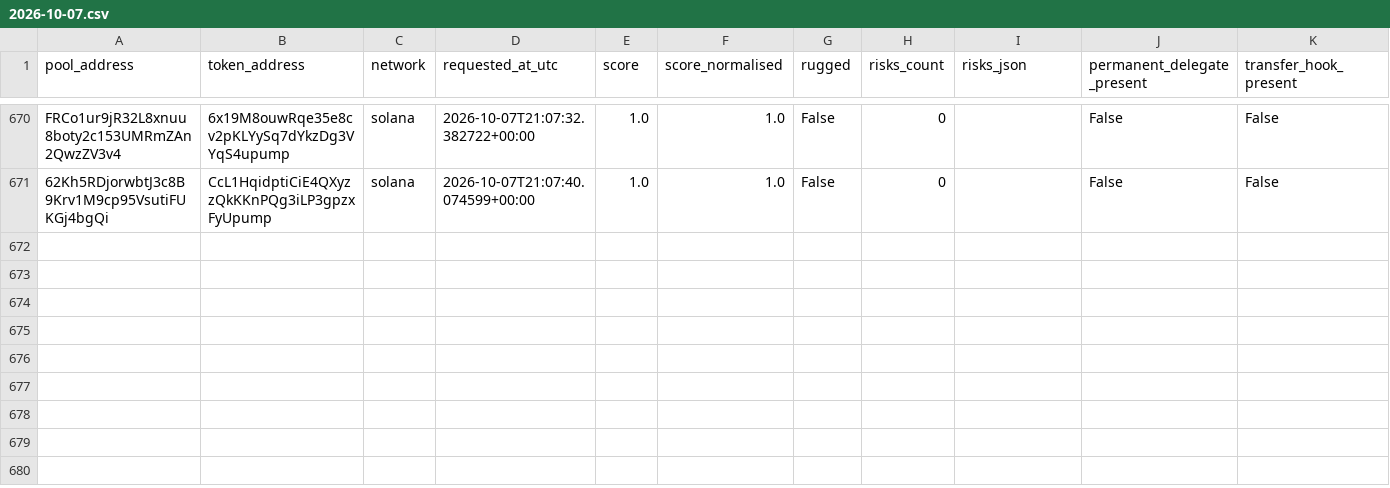
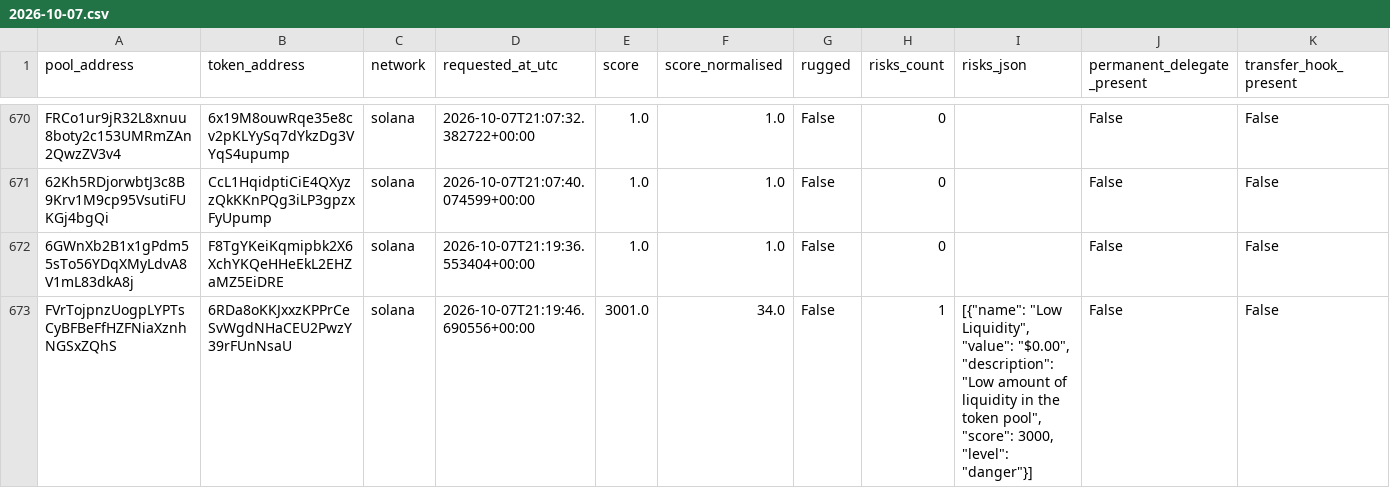
Before and after one commit to TheoooBa/Solana-Memecoin-Analysis, a CSV file: raw/rugcheck_info/2026-10-07.csv, drawn as a sheet; only a part is shown, gaps mark what is left out; rows hold the shown columns only; the diff covers the shown part only; the diff names each change by its address in the sheet, - before the commit and + after, or states it on an @@ line.

```diff
--- a/raw/rugcheck_info/2026-10-07.csv
+++ b/raw/rugcheck_info/2026-10-07.csv
+row 672: 6GWnXb2B1x1gPdm55sTo56YDqXMyLdvA8V1mL83dkA8j | F8TgYKeiKqmipbk2X6XchYKQeHHeEkL2EHZaMZ5EiDRE | solana | 2026-10-07T21:19:36.553404+00:00 | 1.0 | 1.0 | False | 0 |  | False | False
+row 673: FVrTojpnzUogpLYPTsCyBFBeFfHZFNiaXznhNGSxZQhS | 6RDa8oKKJxxzKPPrCeSvWgdNHaCEU2PwzY39rFUnNsaU | solana | 2026-10-07T21:19:46.690556+00:00 | 3001.0 | 34.0 | False | 1 | [{"name": "Low Liquidity", "value": "$0.00", "description": "Low amount of liquidity in the token pool", "score": 3000, "level": "danger"}] | False | False
```
Also changed, not shown: 2 added rows elsewhere in this file, logs/runs/2026-10-07.csv, raw/new_pool_ranks/2026-10-07.csv, 3 other files.
